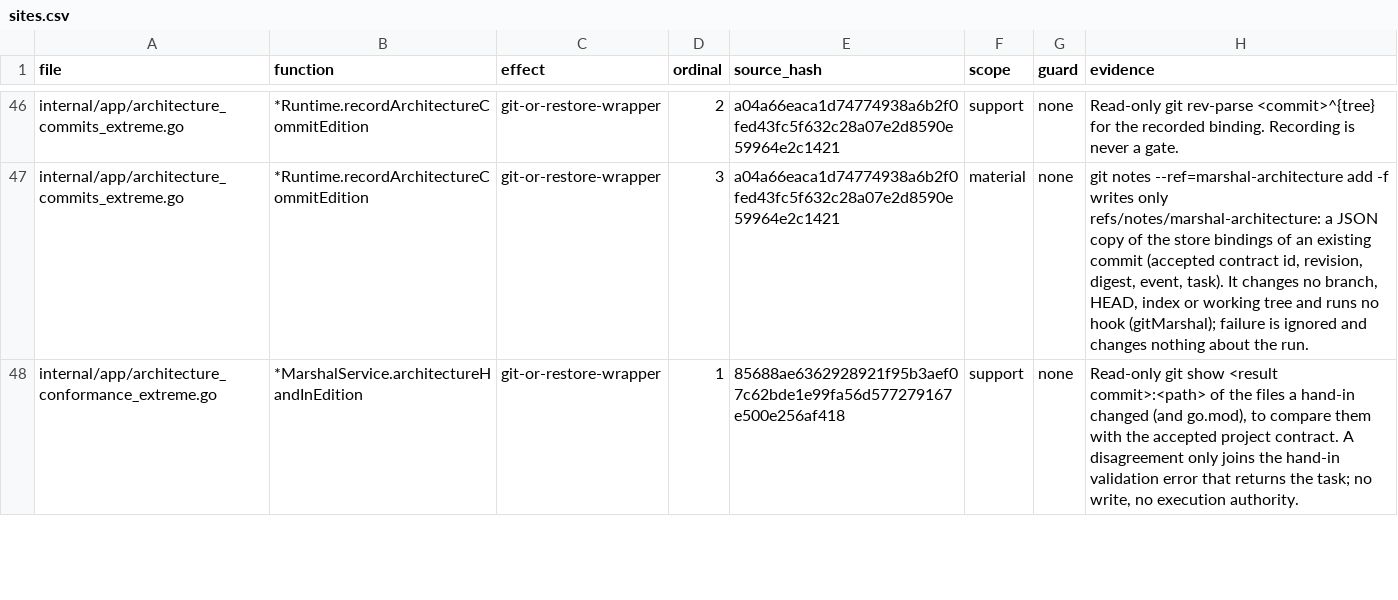
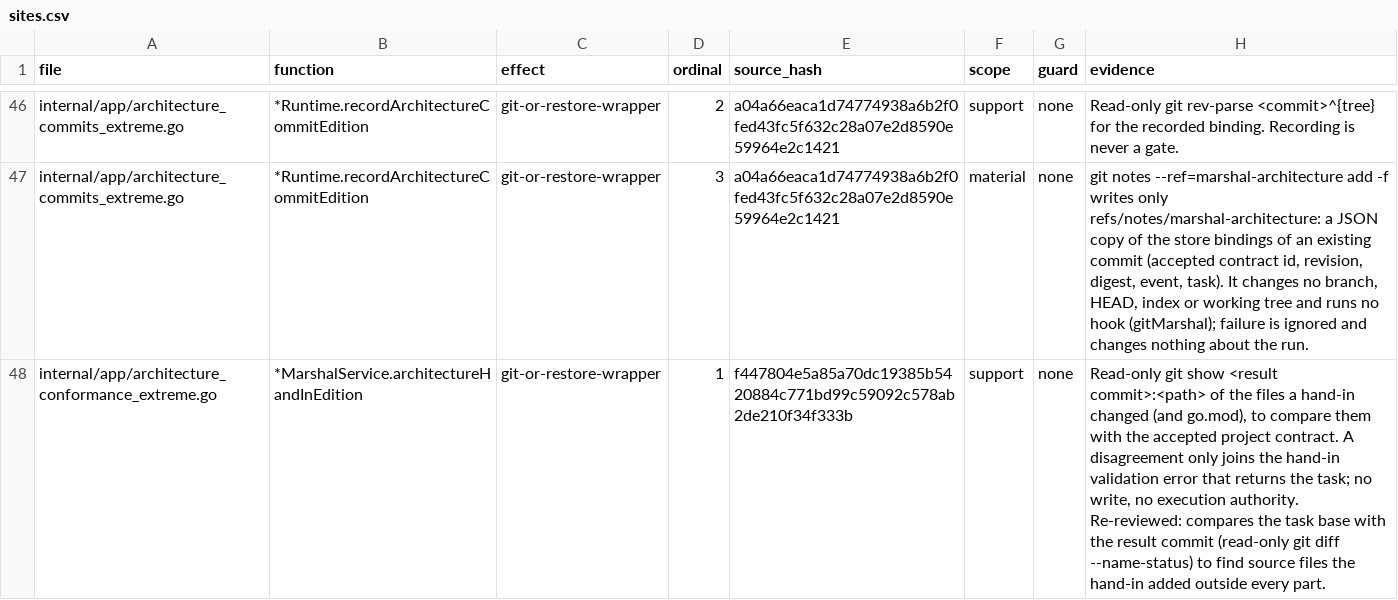
Before and after one commit to Zen1th53/marshal, a CSV file: tools/effect-inventory/sites.csv, drawn as a sheet; only a part is shown, gaps mark what is left out; the diff covers the shown part only.

Commit message:
architecture: each worker gets its part of the accepted architecture, and every review must say whether the code conforms
Worker briefs carry a bounded slice of the accepted project contract for the
task's parts (responsibility, paths, dependencies, interfaces, consumers).
The Marshal's review and the independent cross-review receive the same slice
and must state conforms or list file:part mismatches; a missing verdict is
refused and a mismatch returns the task. A new source file the hand-in added
outside every part now returns the task; docs, tests and changes to existing
unowned files stay advisory.

```diff
--- a/tools/effect-inventory/sites.csv
+++ b/tools/effect-inventory/sites.csv
@@ -47,2 +47,2 @@ internal/app/architecture_commits_extreme.go,*Runtime.recordArchitectureCommitEd
 internal/app/architecture_commits_extreme.go,*Runtime.recordArchitectureCommitEdition,git-or-restore-wrapper,3,a04a66eaca1d74774938a6b2f0fed43fc5f632c28a07e2d8590e59964e2c1421,material,none,"git notes --ref=marshal-architecture add -f writes only refs/notes/marshal-architecture: a JSON copy of the store bindings of an existing commit (accepted contract id, revision, digest, event, task). It changes no branch, HEAD, index or working tree and runs no hook (gitMarshal); failure is ignored and changes nothing about the run."
-internal/app/architecture_conformance_extreme.go,*MarshalService.architectureHandInEdition,git-or-restore-wrapper,1,85688ae6362928921f95b3aef07c62bde1e99fa56d577279167e500e256af418,support,none,"Read-only git show <result commit>:<path> of the files a hand-in changed (and go.mod), to compare them with the accepted project contract. A disagreement only joins the hand-in validation error that returns the task; no write, no execution authority."
+internal/app/architecture_conformance_extreme.go,*MarshalService.architectureHandInEdition,git-or-restore-wrapper,1,f447804e5a85a70dc19385b5420884c771bd99c59092c578ab2de210f34f333b,support,none,"Read-only git show <result commit>:<path> of the files a hand-in changed (and go.mod), to compare them with the accepted project contract. A disagreement only joins the hand-in validation error that returns the task; no write, no execution authority. Re-reviewed: compares the task base with the result commit (read-only git diff --name-status) to find source files the hand-in added outside every part."
```
Also changed, not shown: 1 added row and 4 edited cells elsewhere in this file, 16 other files.
